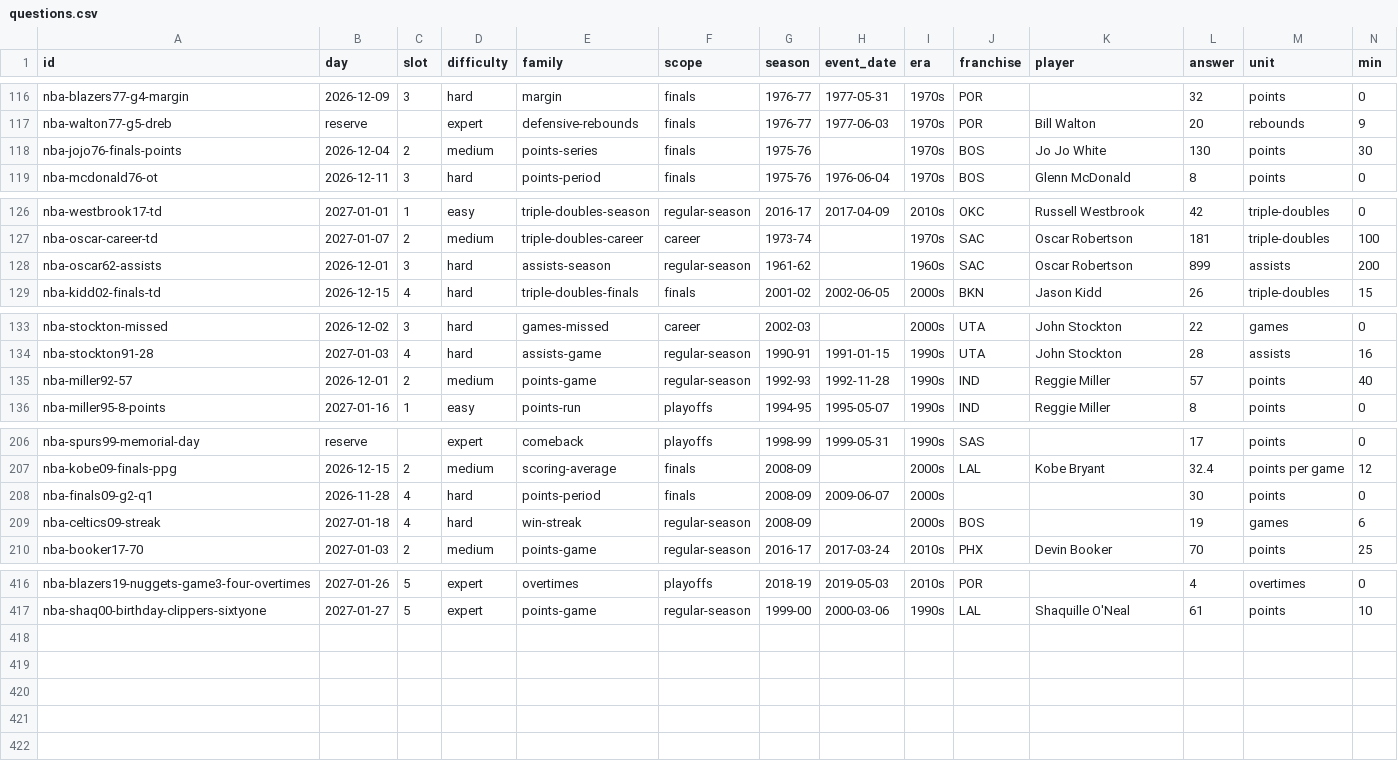
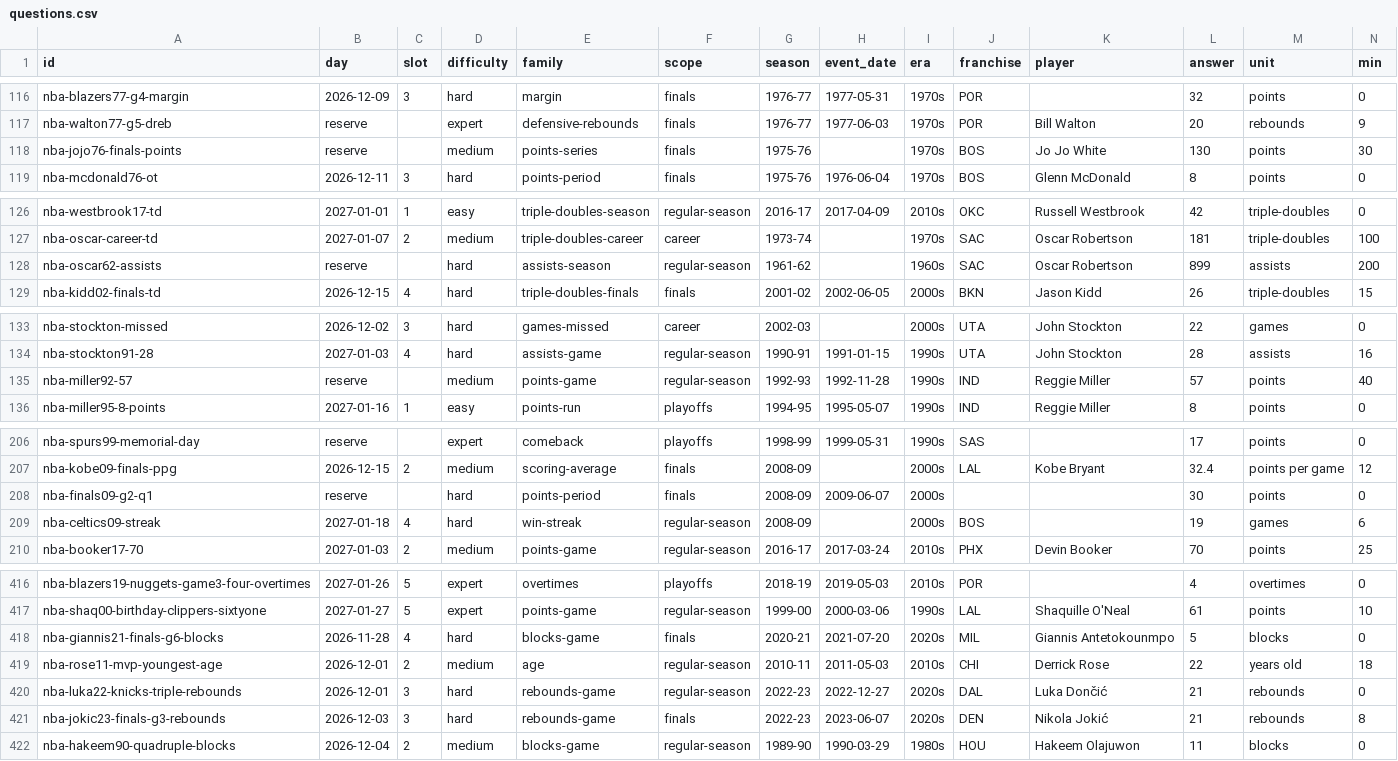
Before and after one commit to Atiyk/Stat-Window, a CSV file: docs/nba/questions.csv, drawn as a sheet; only a part is shown, gaps mark what is left out; rows hold the shown columns only; the diff covers the shown part only; the diff names each change by its address in the sheet, - before the commit and + after, or states it on an @@ line.

```diff
--- a/docs/nba/questions.csv
+++ b/docs/nba/questions.csv
-B118 (day): 2026-12-04
+B118 (day): reserve
-C118 (slot): 2
+C118 (slot): (empty)
-B128 (day): 2026-12-01
+B128 (day): reserve
-C128 (slot): 3
+C128 (slot): (empty)
-B135 (day): 2026-12-01
+B135 (day): reserve
-C135 (slot): 2
+C135 (slot): (empty)
-B208 (day): 2026-11-28
+B208 (day): reserve
-C208 (slot): 4
+C208 (slot): (empty)
+row 418: nba-giannis21-finals-g6-blocks | 2026-11-28 | 4 | hard | blocks-game | finals | 2020-21 | 2021-07-20 | 2020s | MIL | Giannis Antetokounmpo | 5 | blocks | 0
+row 419: nba-rose11-mvp-youngest-age | 2026-12-01 | 2 | medium | age | regular-season | 2010-11 | 2011-05-03 | 2010s | CHI | Derrick Rose | 22 | years old | 18
+row 420: nba-luka22-knicks-triple-rebounds | 2026-12-01 | 3 | hard | rebounds-game | regular-season | 2022-23 | 2022-12-27 | 2020s | DAL | Luka Dončić | 21 | rebounds | 0
+row 421: nba-jokic23-finals-g3-rebounds | 2026-12-03 | 3 | hard | rebounds-game | finals | 2022-23 | 2023-06-07 | 2020s | DEN | Nikola Jokić | 21 | rebounds | 8
+row 422: nba-hakeem90-quadruple-blocks | 2026-12-04 | 2 | medium | blocks-game | regular-season | 1989-90 | 1990-03-29 | 1980s | HOU | Hakeem Olajuwon | 11 | blocks | 0
```
Also changed, not shown: 2 edited cells elsewhere in this file, 9 other files.
